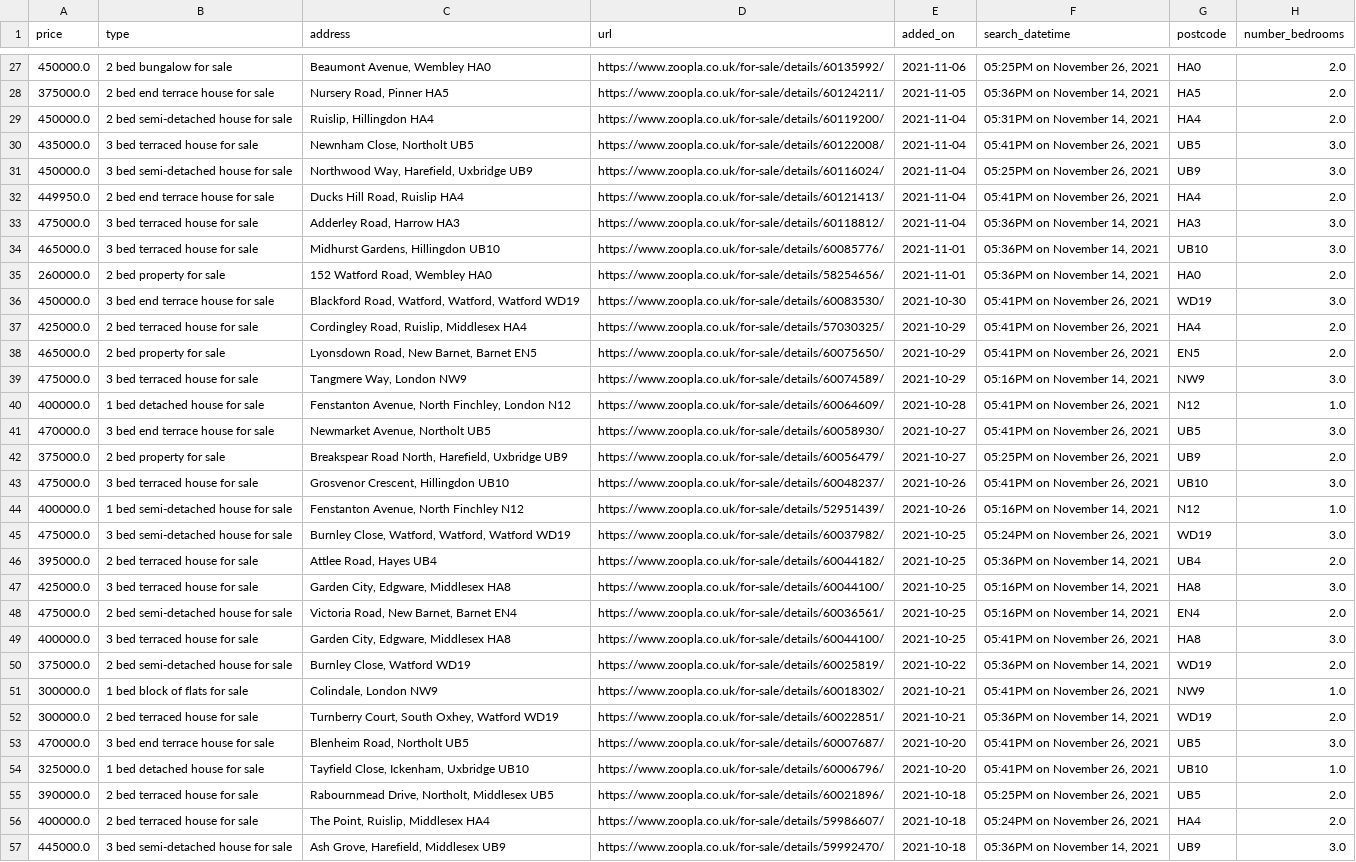
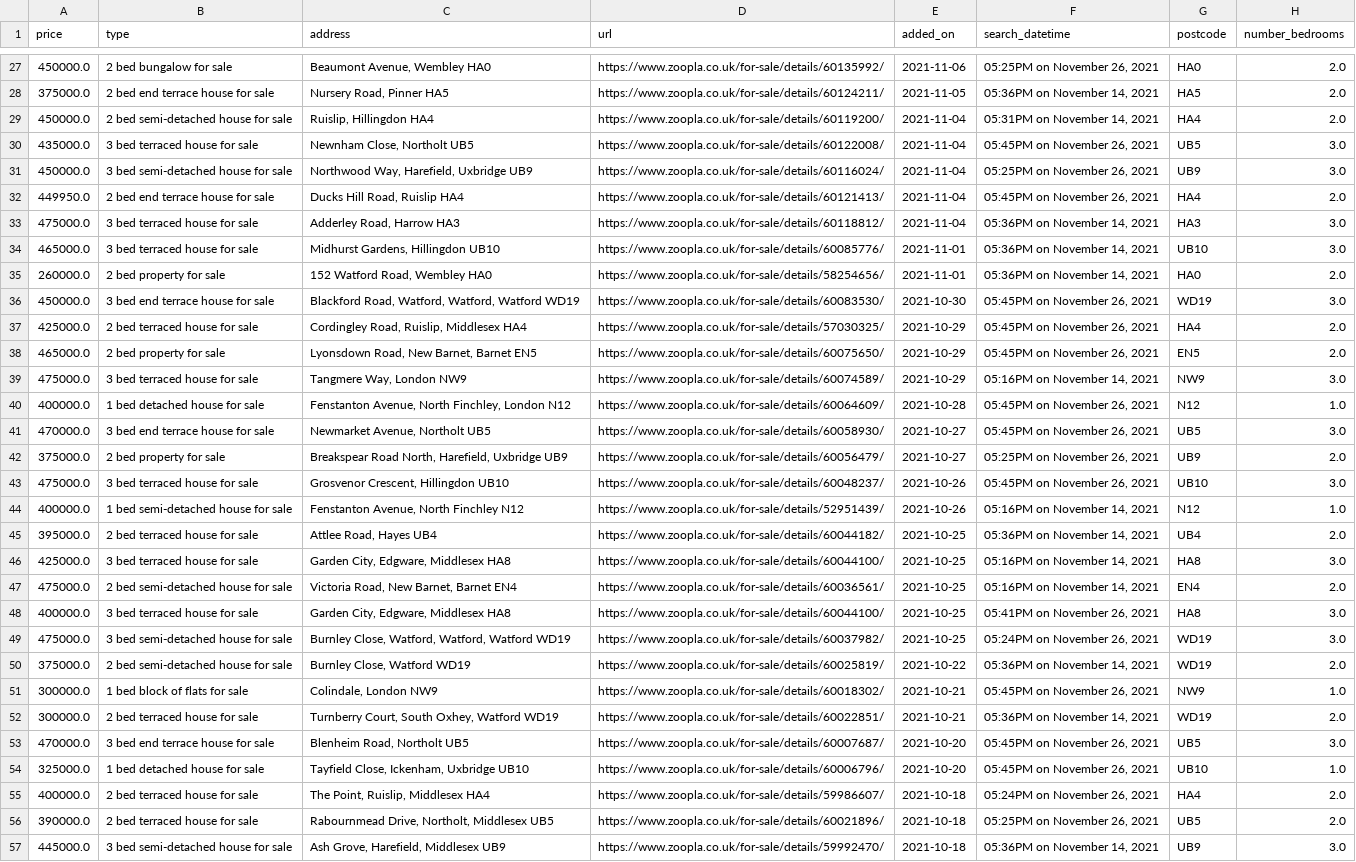
Before and after one commit to chrismphilp/property-tracking, a CSV file: zoopla-houses.csv, drawn as a sheet; only a part is shown, gaps mark what is left out; the diff covers the shown part only; the diff names each change by its address in the sheet, - before the commit and + after, or states it on an @@ line.

```diff
--- a/zoopla-houses.csv
+++ b/zoopla-houses.csv
-F30 (search_datetime): 05:41PM on November 26, 2021
+F30 (search_datetime): 05:45PM on November 26, 2021
-F32 (search_datetime): 05:41PM on November 26, 2021
+F32 (search_datetime): 05:45PM on November 26, 2021
-F36:F38 (search_datetime): 05:41PM on November 26, 2021
+F36:F38 (search_datetime): 05:45PM on November 26, 2021
-F40:F41 (search_datetime): 05:41PM on November 26, 2021
+F40:F41 (search_datetime): 05:45PM on November 26, 2021
-F43 (search_datetime): 05:41PM on November 26, 2021
+F43 (search_datetime): 05:45PM on November 26, 2021
@@ row 45 moved to row 49: 475000.0 @@
-F51 (search_datetime): 05:41PM on November 26, 2021
+F51 (search_datetime): 05:45PM on November 26, 2021
-F53:F54 (search_datetime): 05:41PM on November 26, 2021
+F53:F54 (search_datetime): 05:45PM on November 26, 2021
@@ row 56 moved to row 55: 400000.0 @@
```
Also changed, not shown: 1 added row, 1 removed row, 7 moved rows and 55 edited cells elsewhere in this file.
